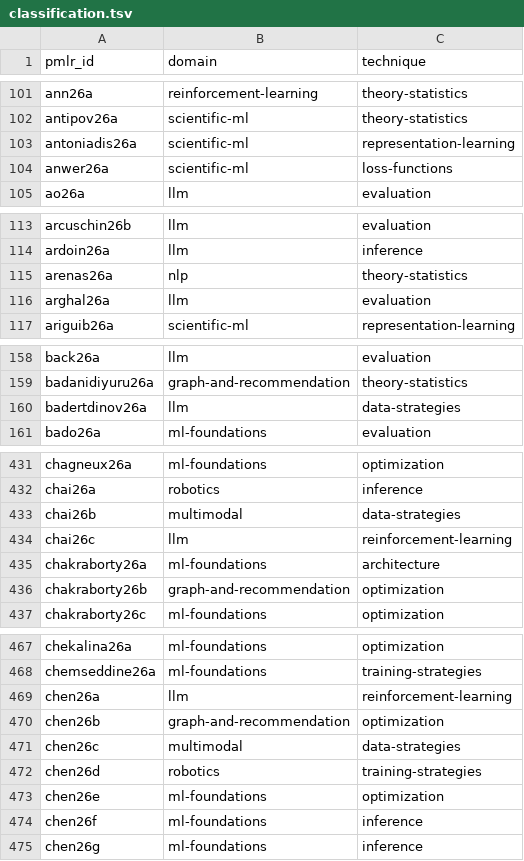
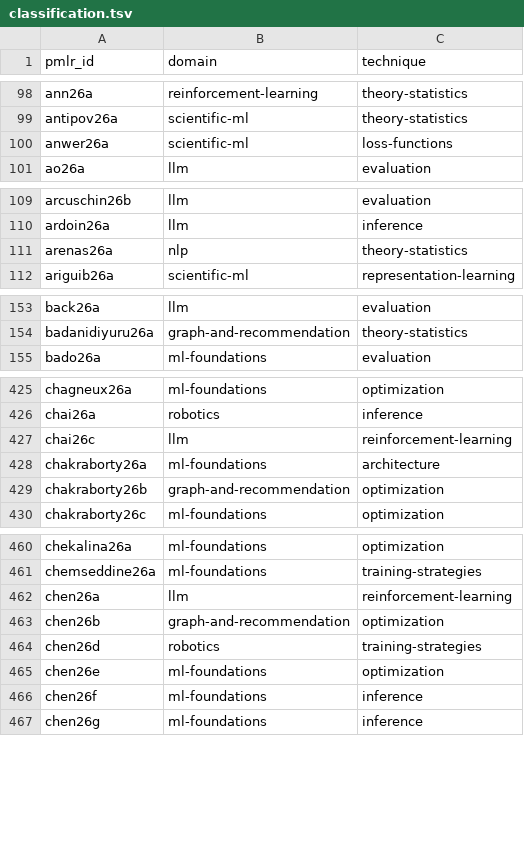
Before and after one commit to rascal-yang/Awesome-Research-Insights, a TSV file: conferences/icml-2026/classification.tsv, drawn as a sheet; only a part is shown, gaps mark what is left out; the diff covers the shown part only; the diff names each change by its address in the sheet, - before the commit and + after, or states it on an @@ line.

```diff
--- a/conferences/icml-2026/classification.tsv
+++ b/conferences/icml-2026/classification.tsv
-row 103: antoniadis26a | scientific-ml | representation-learning
-row 116: arghal26a | llm | evaluation
-row 160: badertdinov26a | llm | data-strategies
-row 433: chai26b | multimodal | data-strategies
-row 471: chen26c | multimodal | data-strategies
```
Also changed, not shown: 13 removed rows elsewhere in this file, 32 other files.
